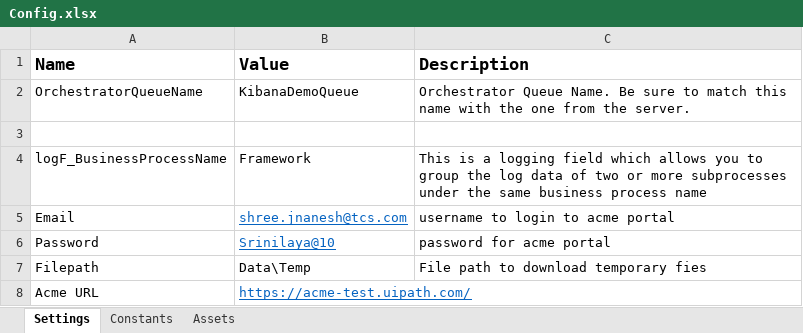
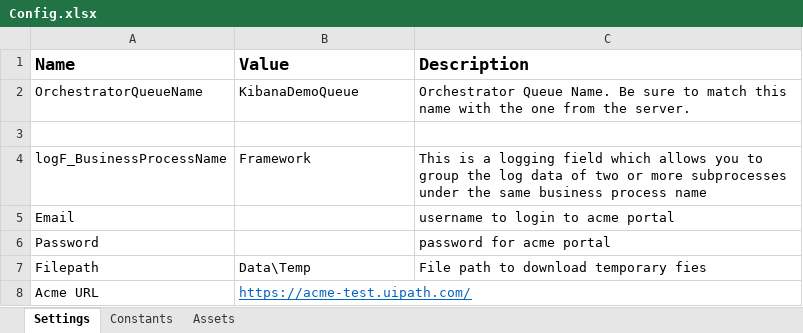
Before and after one commit to shreejnanesh/Uipath-Level-3-training, an Excel workbook: GenerateYearlyReport/Data/Config.xlsx, sheet Settings, drawn as a sheet; values as stored, in another font and other column widths than the file's, no borders; the diff names each change by its address in the sheet, - before the commit and + after, or states it on an @@ line.

Commit message:
update config files

```diff
--- a/GenerateYearlyReport/Data/Config.xlsx (sheet Settings)
+++ b/GenerateYearlyReport/Data/Config.xlsx (sheet Settings)
-B5 (Value): shree.jnanesh@tcs.com
+B5 (Value): (empty)
-B6 (Value): Srinilaya@10
+B6 (Value): (empty)
```
Also changed, not shown: ClientSecurityHAsh/Data/Config.xlsx.
